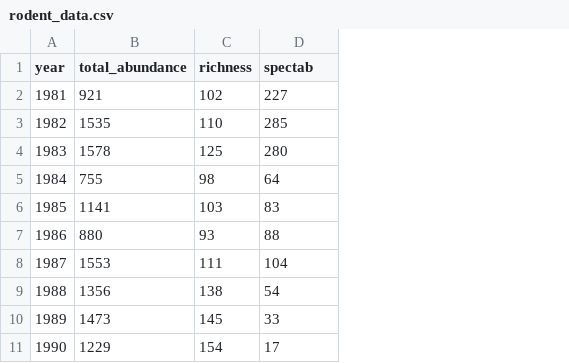
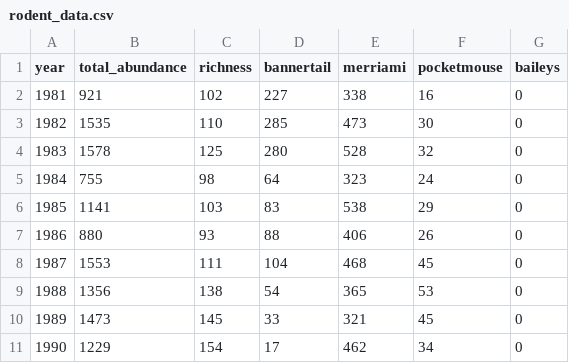
Before and after one commit to diazrenata/EVS3000L-fall2020, a CSV file: week5_temporal/data/rodent_data.csv, drawn as a sheet; only a part is shown; the diff names each change by its address in the sheet, - before the commit and + after, or states it on an @@ line.

Commit message:
update temporal

```diff
--- a/week5_temporal/data/rodent_data.csv
+++ b/week5_temporal/data/rodent_data.csv
+column E (merriami), rows 2-11: 338 | 473 | 528 | 323 | 538 | 406 | 468 | 365 | 321 | 462
+column F (pocketmouse), rows 2-11: 16 | 30 | 32 | 24 | 29 | 26 | 45 | 53 | 45 | 34
+column G (baileys), rows 2-11: all 0
-D1: spectab
+D1: bannertail
```
Also changed, not shown: 1 other file.
